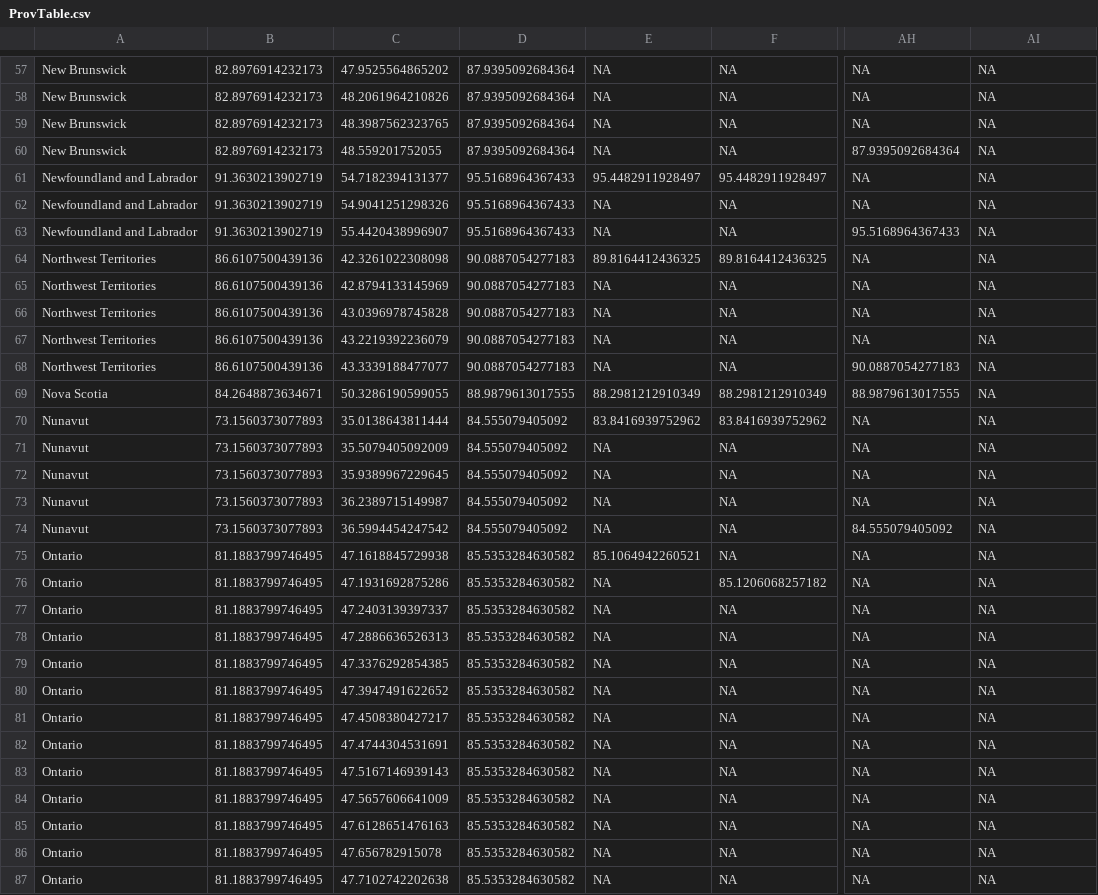
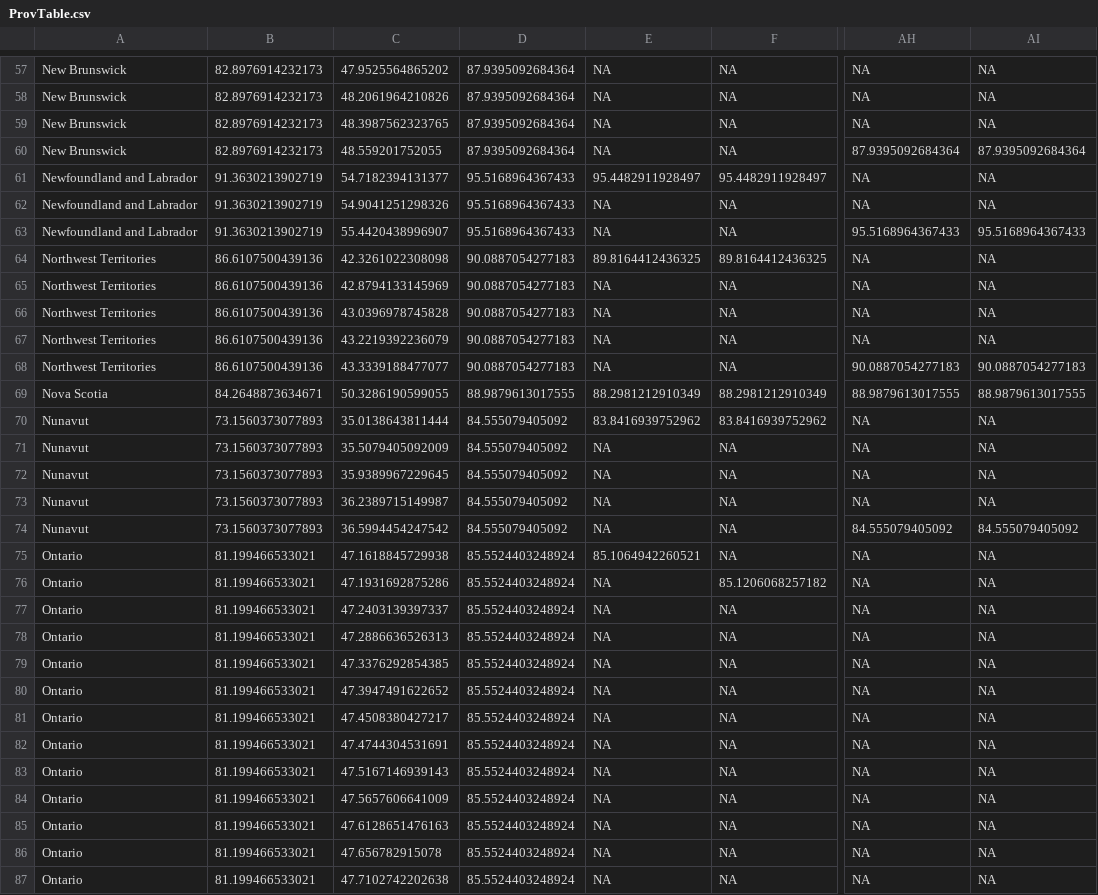
Before and after one commit to trevortombe/covidgraphs, a CSV file: Files/ProvTable.csv, drawn as a sheet; only a part is shown, gaps mark what is left out; the diff covers the shown part only; the diff names each change by its address in the sheet, - before the commit and + after, or states it on an @@ line.

```diff
--- a/Files/ProvTable.csv
+++ b/Files/ProvTable.csv
-AI60: NA
+AI60: 87.9395092684364
-AI63: NA
+AI63: 95.5168964367433
-AI68: NA
+AI68: 90.0887054277183
-AI69: NA
+AI69: 88.9879613017555
-AI74: NA
+AI74: 84.555079405092
-B75:B87: 81.1883799746495
+B75:B87: 81.199466533021
-D75:D87: 85.5353284630582
+D75:D87: 85.5524403248924
```
Also changed, not shown: 2 added rows and 93 edited cells elsewhere in this file, Files/MapData.csv, Files/TimeSeries.csv, 50 other files.
